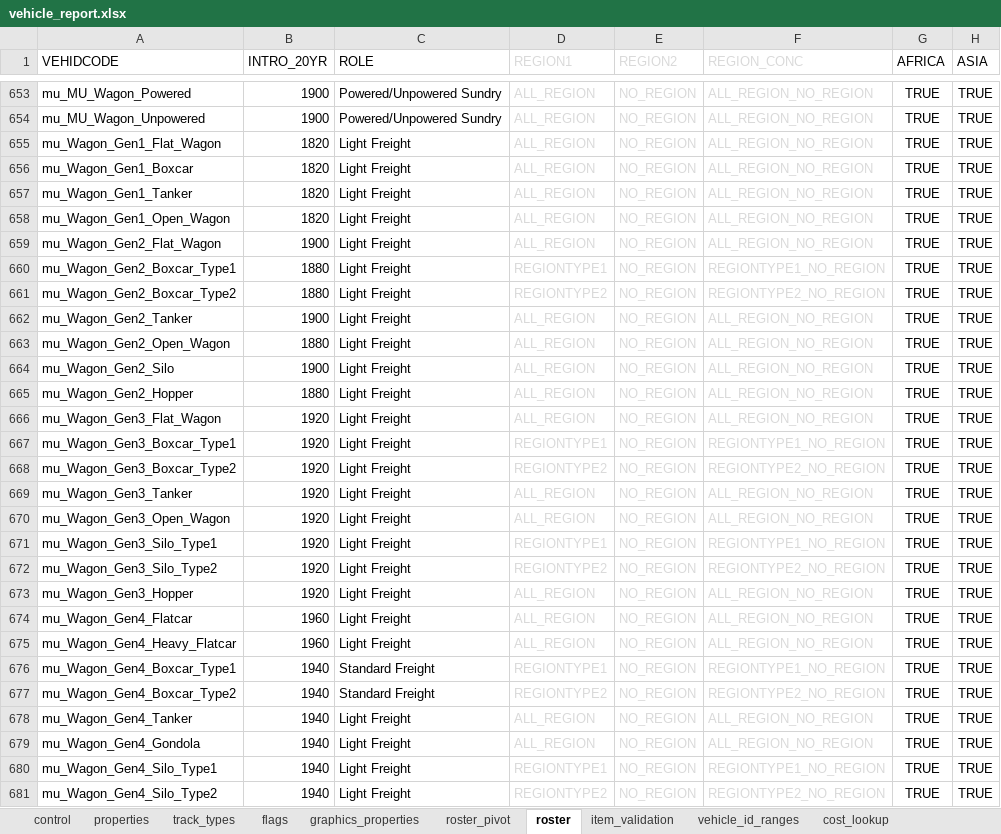
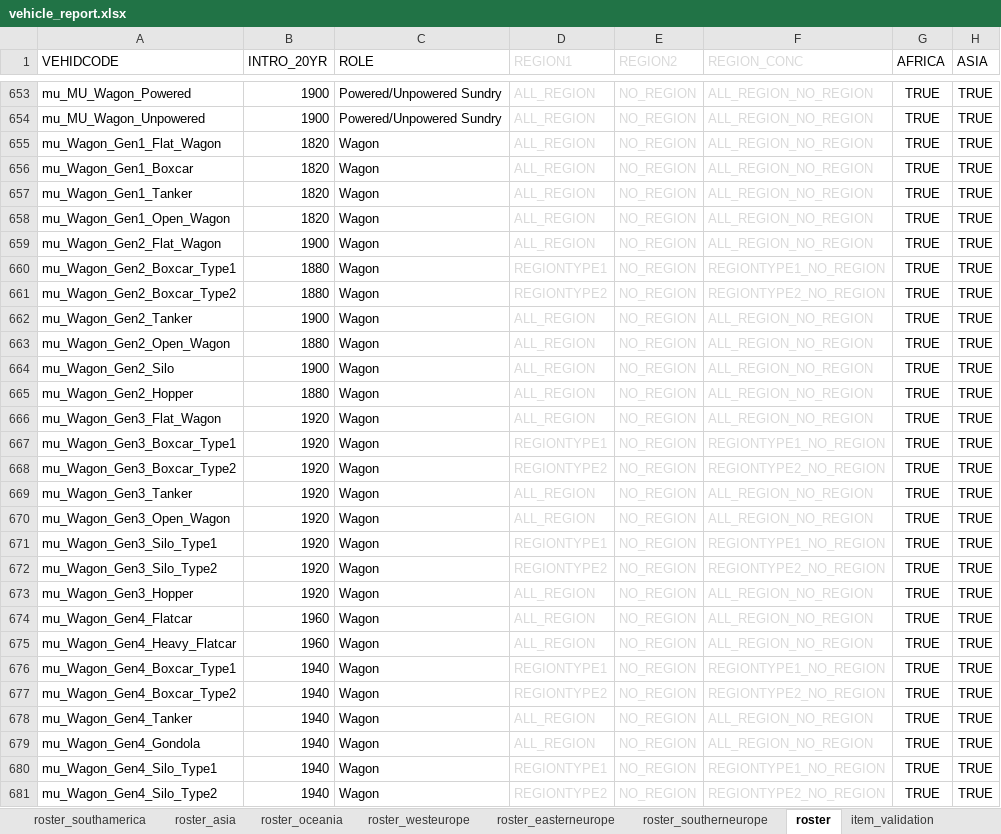
Before and after one commit to nemethviktor/2ccts_revival, an Excel workbook: tools/vehicle_report.xlsx, sheet roster, drawn as a sheet; only a part is shown, gaps mark what is left out; values as stored, in another font and other column widths than the file's, no borders; conditional formats not drawn; the diff covers the shown part only; the diff names each change by its address in the sheet, - before the commit and + after, or states it on an @@ line.

```diff
--- a/tools/vehicle_report.xlsx (sheet roster)
+++ b/tools/vehicle_report.xlsx (sheet roster)
+sheet tab: roster_southamerica
+sheet tab: roster_asia
+sheet tab: roster_oceania
+sheet tab: roster_westeurope
+sheet tab: roster_easterneurope
+sheet tab: roster_southerneurope
-C655:C675 (ROLE): Light Freight
+C655:C675 (ROLE): Wagon
-C676:C677 (ROLE): Standard Freight
+C676:C677 (ROLE): Wagon
-C678:C681 (ROLE): Light Freight
+C678:C681 (ROLE): Wagon
```
Also changed, not shown: 7 added rows and 123 edited cells elsewhere in this sheet, sheet properties, sheet control, sheet roster_africa, sheet flags, sheet graphics_properties, sheet track_types, other sheet tabs, formulas that keep their value, 4 other files.
